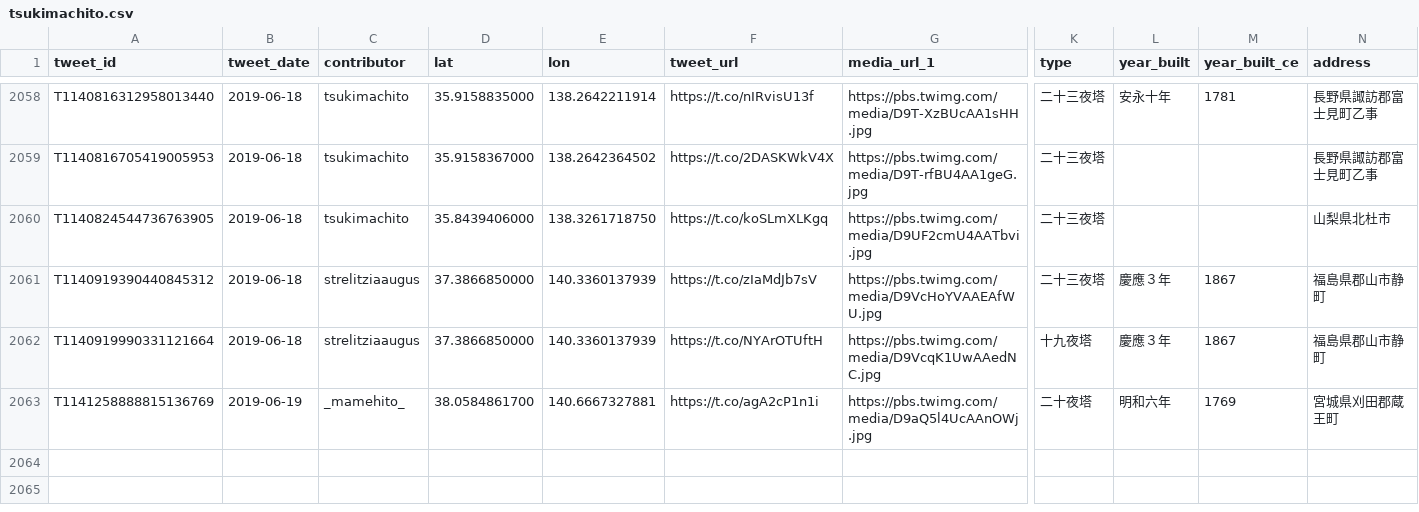
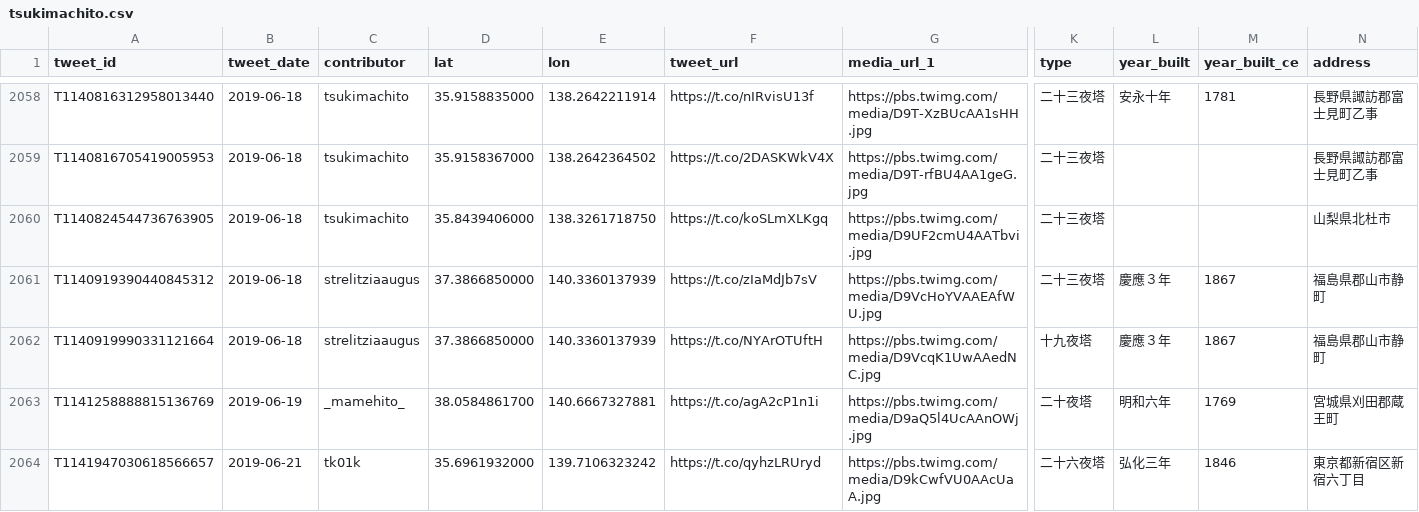
Before and after one commit to midoriit/tsukimachito, a CSV file: tsukimachito.csv, drawn as a sheet; only a part is shown, gaps mark what is left out; rows hold the shown columns only; the diff names each change by its address in the sheet, - before the commit and + after, or states it on an @@ line.

```diff
--- a/tsukimachito.csv
+++ b/tsukimachito.csv
+row 2064: T1141947030618566657 | 2019-06-21 | tk01k | 35.6961932000 | 139.7106323242 | https://t.co/qyhzLRUryd | https://pbs.twimg.com/media/D9kCwfVU0AAcUaA.jpg | 二十六夜塔 | 弘化三年 | 1846 | 東京都新宿区新宿六丁目
```
Also changed, not shown: 2 other files.
